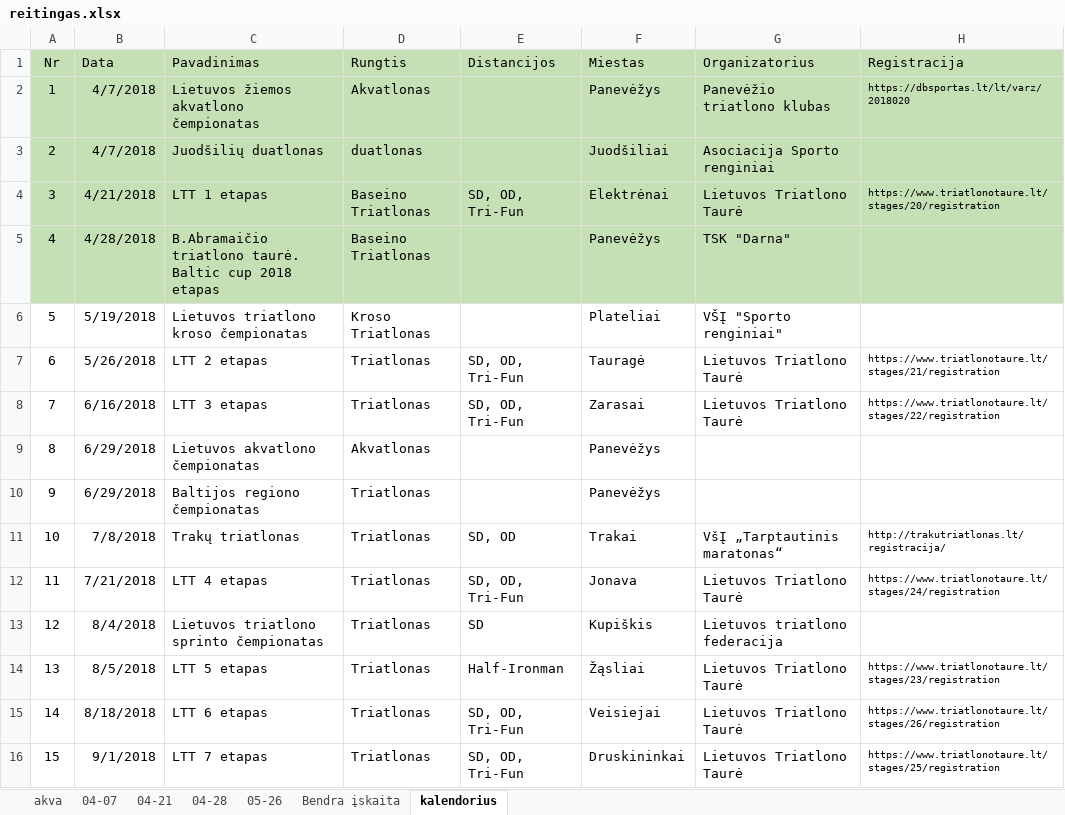
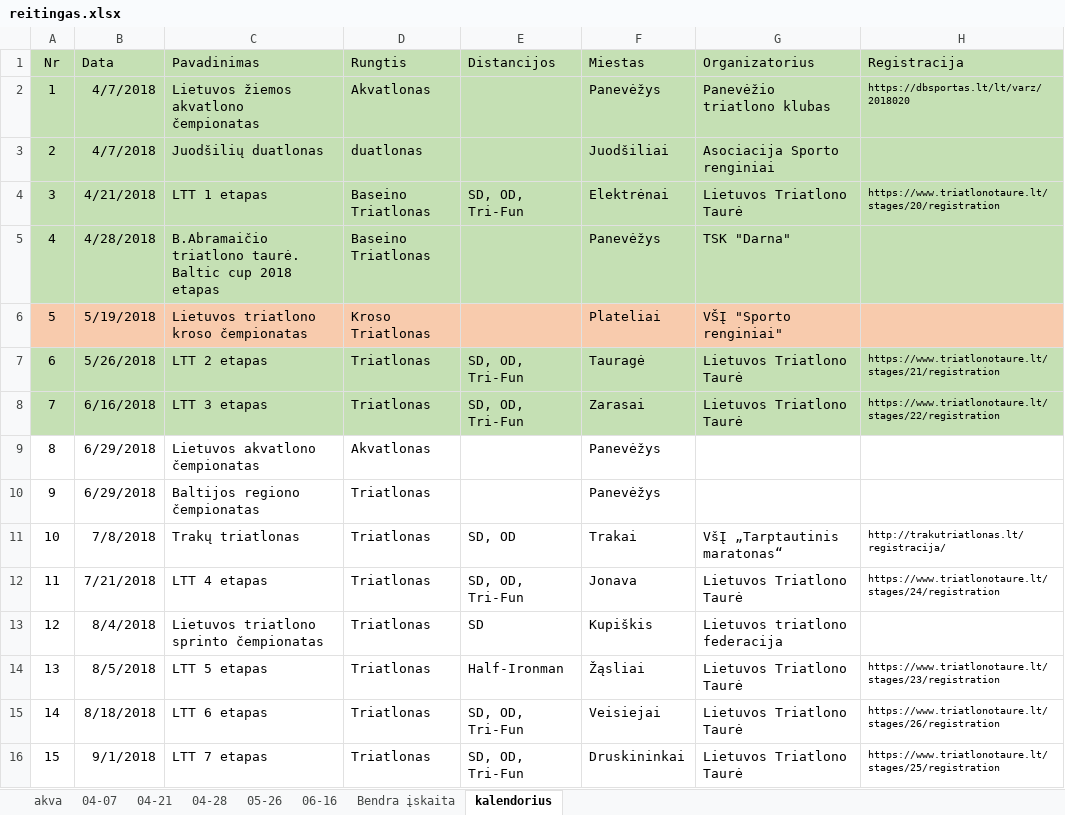
Before and after one commit to povilasb/triatlonoreitingas.lt, an Excel workbook: reitingas.xlsx, sheet kalendorius, drawn as a sheet; values as stored, in another font and other column widths than the file's, no borders; the diff names each change by its address in the sheet, - before the commit and + after, or states it on an @@ line.

```diff
--- a/reitingas.xlsx (sheet kalendorius)
+++ b/reitingas.xlsx (sheet kalendorius)
+sheet tab: 06-16
-A6:H6 fill: none
+A6:H6 fill: #F8CBAD
-A7:H8 fill: none
+A7:H8 fill: #C5E0B4
```
Also changed, not shown: sheet Bendra įskaita, sheet 04-21, sheet 05-26, formulas that keep their value, hidden cells, 2 other files.
